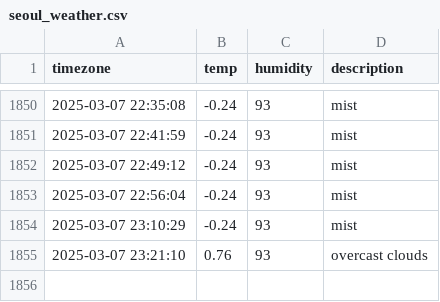
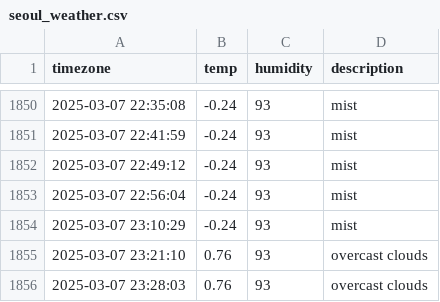
Before and after one commit to heyhoo46/seoul_weather, a CSV file: seoul_weather.csv, drawn as a sheet; only a part is shown, gaps mark what is left out.

```diff
--- a/seoul_weather.csv
+++ b/seoul_weather.csv
@@ -1855 +1855,2 @@ timezone,temp,humidity,description
 2025-03-07 23:21:10,0.76,93,overcast clouds
+2025-03-07 23:28:03,0.76,93,overcast clouds
```
